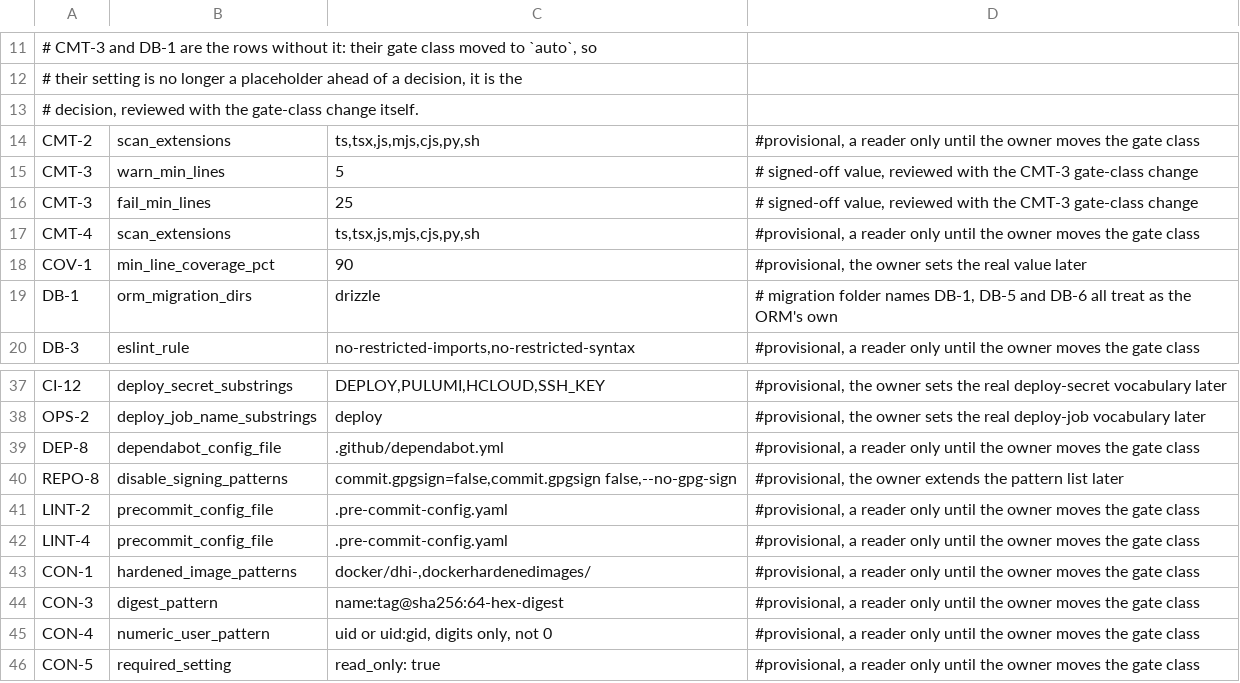
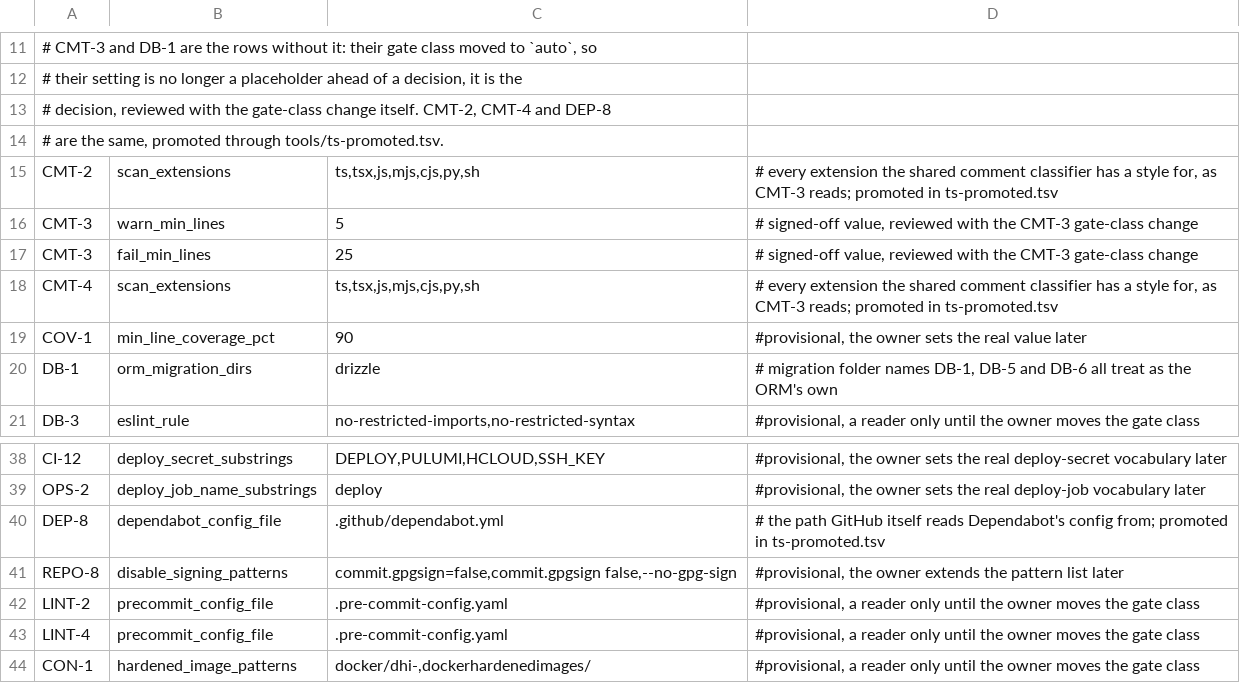
Before and after one commit to branchLeft/standards, a TSV file: tools/thresholds.tsv, drawn as a sheet; only a part is shown, gaps mark what is left out; the shorter side is filled out with more unchanged rows.

```diff
--- a/tools/thresholds.tsv
+++ b/tools/thresholds.tsv
@@ -12,7 +12,8 @@
 # their setting is no longer a placeholder ahead of a decision, it is the
-# decision, reviewed with the gate-class change itself.
-CMT-2	scan_extensions	ts,tsx,js,mjs,cjs,py,sh	#provisional, a reader only until the owner moves the gate class
+# decision, reviewed with the gate-class change itself. CMT-2, CMT-4 and DEP-8
+# are the same, promoted through tools/ts-promoted.tsv.
+CMT-2	scan_extensions	ts,tsx,js,mjs,cjs,py,sh	# every extension the shared comment classifier has a style for, as CMT-3 reads; promoted in ts-promoted.tsv
 CMT-3	warn_min_lines	5	# signed-off value, reviewed with the CMT-3 gate-class change
 CMT-3	fail_min_lines	25	# signed-off value, reviewed with the CMT-3 gate-class change
-CMT-4	scan_extensions	ts,tsx,js,mjs,cjs,py,sh	#provisional, a reader only until the owner moves the gate class
+CMT-4	scan_extensions	ts,tsx,js,mjs,cjs,py,sh	# every extension the shared comment classifier has a style for, as CMT-3 reads; promoted in ts-promoted.tsv
 COV-1	min_line_coverage_pct	90	#provisional, the owner sets the real value later
@@ -38,3 +39,3 @@ CI-12	deploy_secret_substrings	DEPLOY,PULUMI,HCLOUD,SSH_KEY	#provisional, the ow
 OPS-2	deploy_job_name_substrings	deploy	#provisional, the owner sets the real deploy-job vocabulary later
-DEP-8	dependabot_config_file	.github/dependabot.yml	#provisional, a reader only until the owner moves the gate class
+DEP-8	dependabot_config_file	.github/dependabot.yml	# the path GitHub itself reads Dependabot's config from; promoted in ts-promoted.tsv
 REPO-8	disable_signing_patterns	commit.gpgsign=false,commit.gpgsign false,--no-gpg-sign	#provisional, the owner extends the pattern list later
```
Also changed, not shown: 22 other files.
